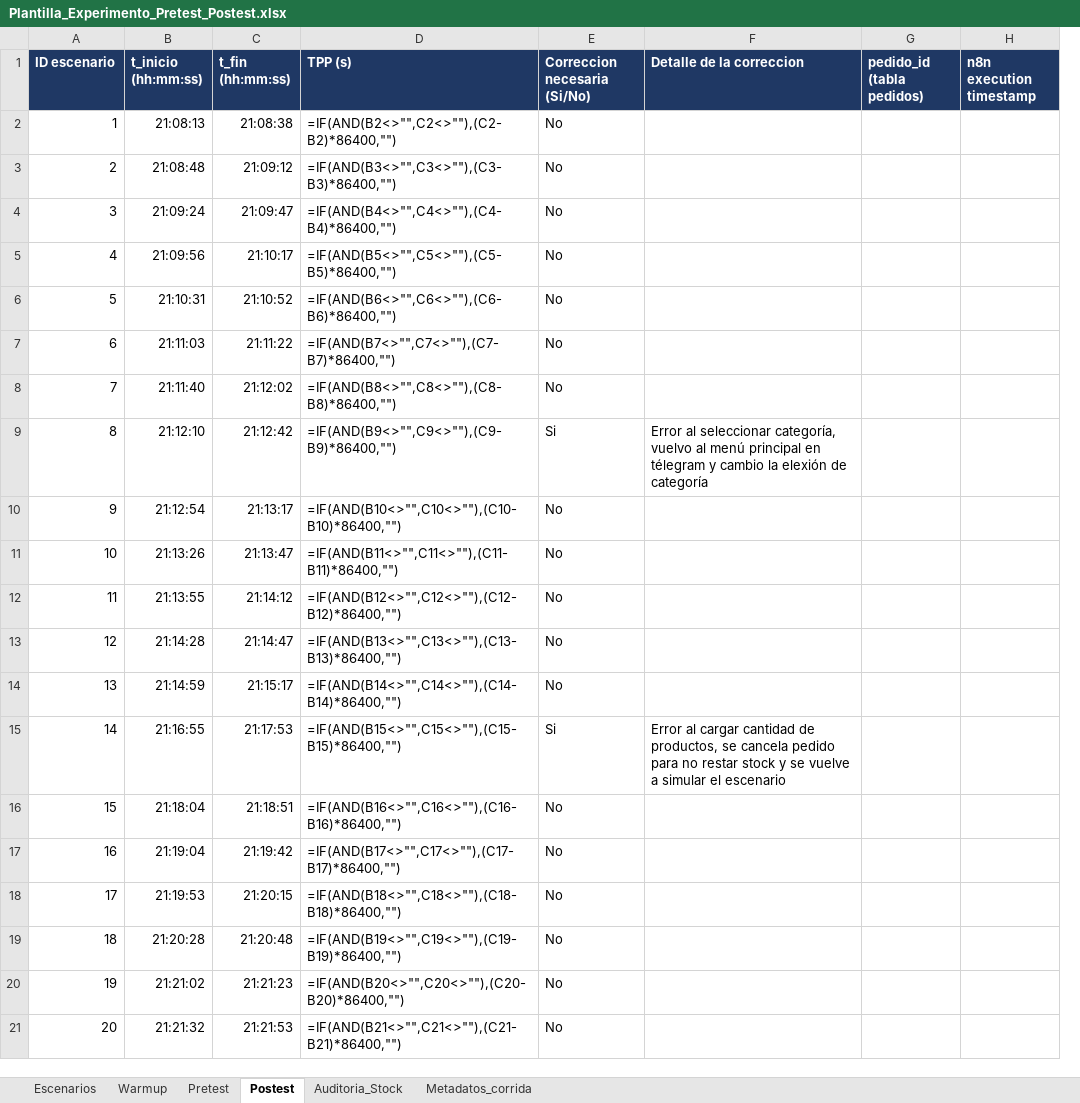
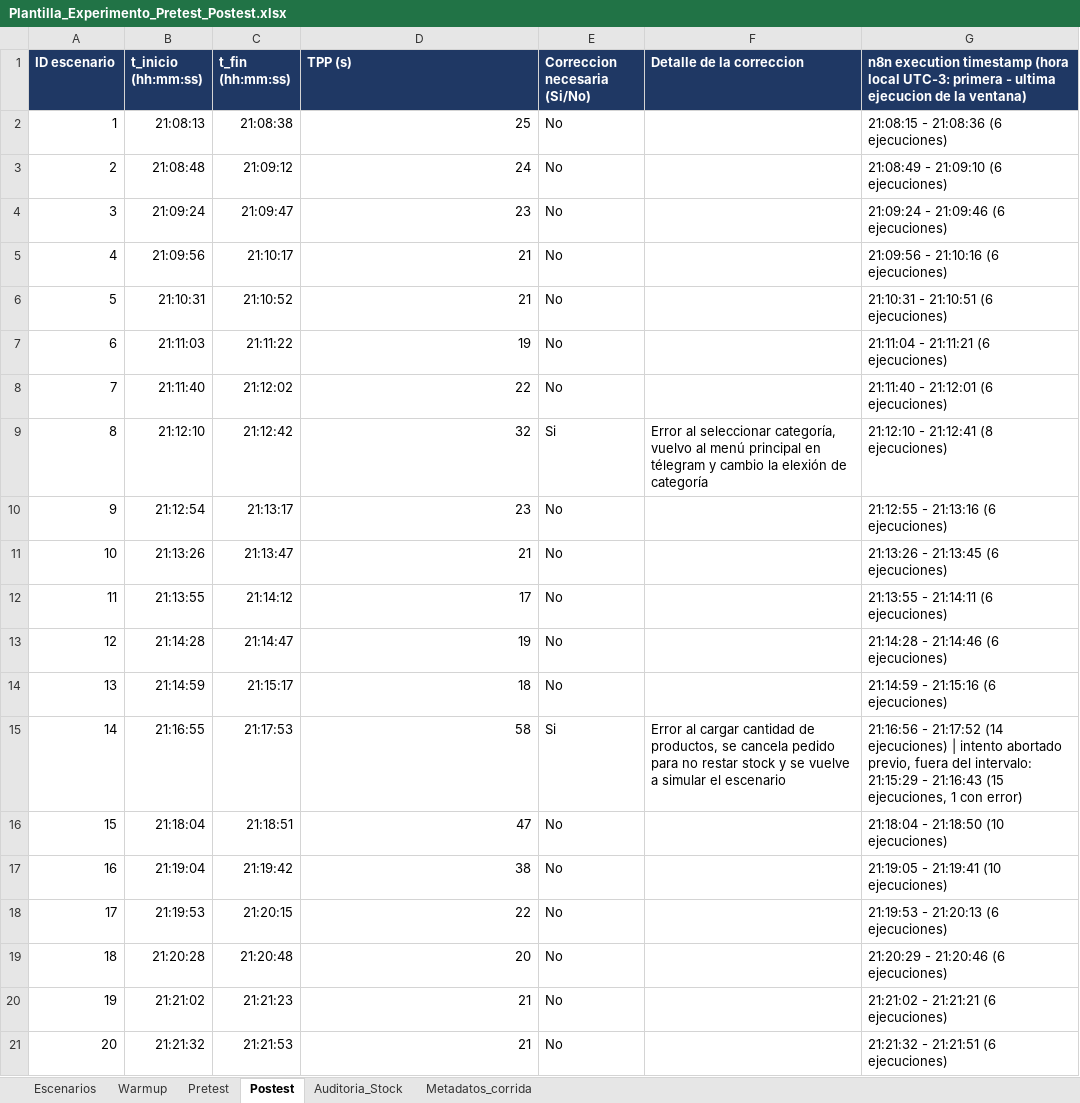
Before and after one commit to marianovidela1988-svg/integrador_final, an Excel workbook: docs/Plantilla_Experimento_Pretest_Postest.xlsx, sheet Postest, drawn as a sheet; values as stored, in another font and other column widths than the file's, no borders; formulas without a stored value are shown as written; removed rows and columns are numbered as before the commit, all else as after; the diff names each change by its address in the sheet, - before the commit and + after, or states it on an @@ line.

```diff
--- a/docs/Plantilla_Experimento_Pretest_Postest.xlsx (sheet Postest)
+++ b/docs/Plantilla_Experimento_Pretest_Postest.xlsx (sheet Postest)
-column G (pedido_id (tabla pedidos)), empty
-column H (n8n execution timestamp), empty
+column G, rows 1-21: n8n execution timestamp (hora local UTC-3: primera - ultima ejecucion de la ventana) | 21:08:15 - 21:08:36 (6 ejecuciones) | 21:08:49 - 21:09:10 (6 ejecuciones) | 21:09:24 - 21:09:46 (6 ejecuciones) | 21:09:56 - 21:10:16 (6 ejecuciones) | 21:10:31 - 21:10:51 (6 ejecuciones) | 21:11:04 - 21:11:21 (6 ejecuciones) | 21:11:40 - 21:12:01 (6 ejecuciones) | 21:12:10 - 21:12:41 (8 ejecuciones) | 21:12:55 - 21:13:16 (6 ejecuciones) | 21:13:26 - 21:13:45 (6 ejecuciones) | 21:13:55 - 21:14:11 (6 ejecuciones) | 21:14:28 - 21:14:46 (6 ejecuciones) | 21:14:59 - 21:15:16 (6 ejecuciones) | 21:16:56 - 21:17:52 (14 ejecuciones) | intento abortado previo, fuera del intervalo: 21:15:29 - 21:16:43 (15 ejecuciones, 1 con error) | 21:18:04 - 21:18:50 (10 ejecuciones) | 21:19:05 - 21:19:41 (10 ejecuciones) | 21:19:53 - 21:20:13 (6 ejecuciones) | 21:20:29 - 21:20:46 (6 ejecuciones) | 21:21:02 - 21:21:21 (6 ejecuciones) | 21:21:32 - 21:21:51 (6 ejecuciones)
-D2 (TPP (s)): =IF(AND(B2<>"",C2<>""),(C2-B2)*86400,"")
+D2 (TPP (s)): 25
-D3 (TPP (s)): =IF(AND(B3<>"",C3<>""),(C3-B3)*86400,"")
+D3 (TPP (s)): 24
-D4 (TPP (s)): =IF(AND(B4<>"",C4<>""),(C4-B4)*86400,"")
+D4 (TPP (s)): 23
-D5 (TPP (s)): =IF(AND(B5<>"",C5<>""),(C5-B5)*86400,"")
+D5 (TPP (s)): 21
-D6 (TPP (s)): =IF(AND(B6<>"",C6<>""),(C6-B6)*86400,"")
+D6 (TPP (s)): 21
-D7 (TPP (s)): =IF(AND(B7<>"",C7<>""),(C7-B7)*86400,"")
+D7 (TPP (s)): 19
-D8 (TPP (s)): =IF(AND(B8<>"",C8<>""),(C8-B8)*86400,"")
+D8 (TPP (s)): 22
-D9 (TPP (s)): =IF(AND(B9<>"",C9<>""),(C9-B9)*86400,"")
+D9 (TPP (s)): 32
-D10 (TPP (s)): =IF(AND(B10<>"",C10<>""),(C10-B10)*86400,"")
+D10 (TPP (s)): 23
-D11 (TPP (s)): =IF(AND(B11<>"",C11<>""),(C11-B11)*86400,"")
+D11 (TPP (s)): 21
-D12 (TPP (s)): =IF(AND(B12<>"",C12<>""),(C12-B12)*86400,"")
+D12 (TPP (s)): 17
-D13 (TPP (s)): =IF(AND(B13<>"",C13<>""),(C13-B13)*86400,"")
+D13 (TPP (s)): 19
-D14 (TPP (s)): =IF(AND(B14<>"",C14<>""),(C14-B14)*86400,"")
+D14 (TPP (s)): 18
-D15 (TPP (s)): =IF(AND(B15<>"",C15<>""),(C15-B15)*86400,"")
+D15 (TPP (s)): 58
-D16 (TPP (s)): =IF(AND(B16<>"",C16<>""),(C16-B16)*86400,"")
+D16 (TPP (s)): 47
-D17 (TPP (s)): =IF(AND(B17<>"",C17<>""),(C17-B17)*86400,"")
+D17 (TPP (s)): 38
-D18 (TPP (s)): =IF(AND(B18<>"",C18<>""),(C18-B18)*86400,"")
+D18 (TPP (s)): 22
-D19 (TPP (s)): =IF(AND(B19<>"",C19<>""),(C19-B19)*86400,"")
+D19 (TPP (s)): 20
-D20 (TPP (s)): =IF(AND(B20<>"",C20<>""),(C20-B20)*86400,"")
+D20 (TPP (s)): 21
-D21 (TPP (s)): =IF(AND(B21<>"",C21<>""),(C21-B21)*86400,"")
+D21 (TPP (s)): 21
```
Also changed, not shown: sheet Pretest, sheet Auditoria_Stock, docs/analisis/rerun/Anexo_A_plantilla.xlsx, 5 other files.
